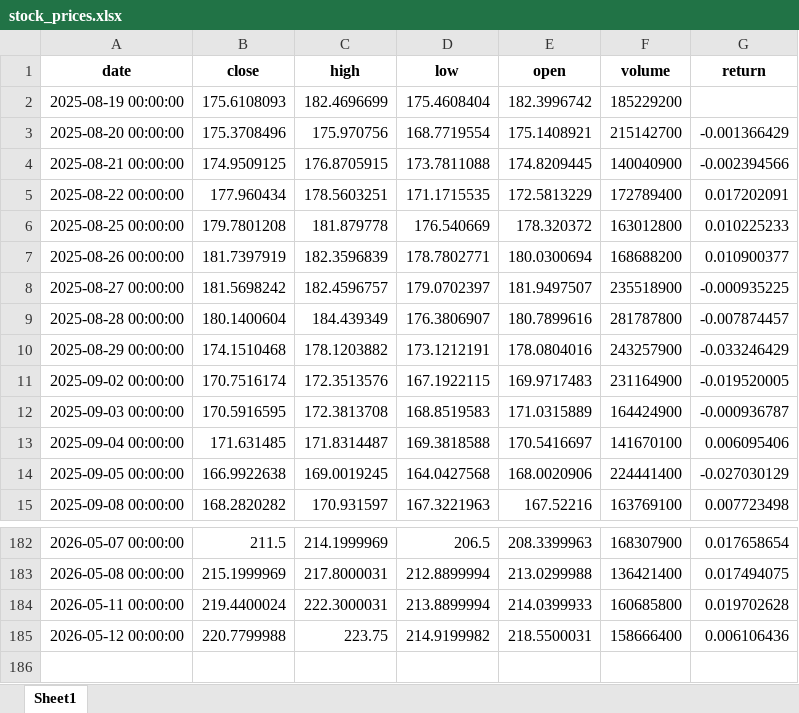
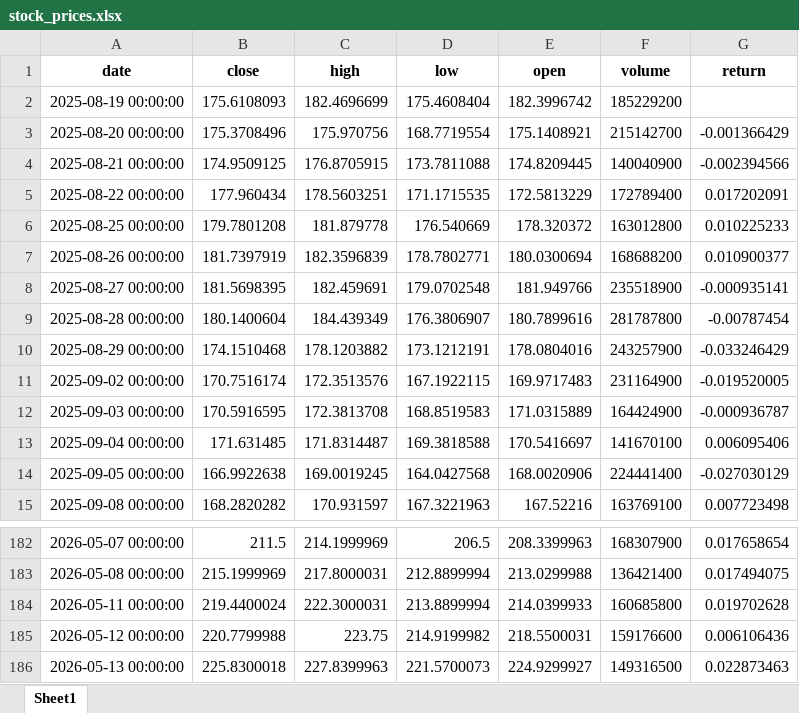
Before and after one commit to Ashkraze/Stocknews-Scrapper, an Excel workbook: stock_prices.xlsx, sheet Sheet1, drawn as a sheet; only a part is shown, gaps mark what is left out; values as stored, in another font and other column widths than the file's, no borders; the diff names each change by its address in the sheet, - before the commit and + after, or states it on an @@ line.

```diff
--- a/stock_prices.xlsx (sheet Sheet1)
+++ b/stock_prices.xlsx (sheet Sheet1)
-B8 (close): 181.5698242
+B8 (close): 181.5698395
-C8 (high): 182.4596757
+C8 (high): 182.459691
-D8 (low): 179.0702397
+D8 (low): 179.0702548
-E8 (open): 181.9497507
+E8 (open): 181.949766
-G8 (return): -0.000935225
+G8 (return): -0.000935141
-G9 (return): -0.007874457
+G9 (return): -0.00787454
-F185 (volume): 158666400
+F185 (volume): 159176600
+row 186: 2026-05-13 00:00:00 | 225.8300018 | 227.8399963 | 221.5700073 | 224.9299927 | 149316500 | 0.022873463
```
